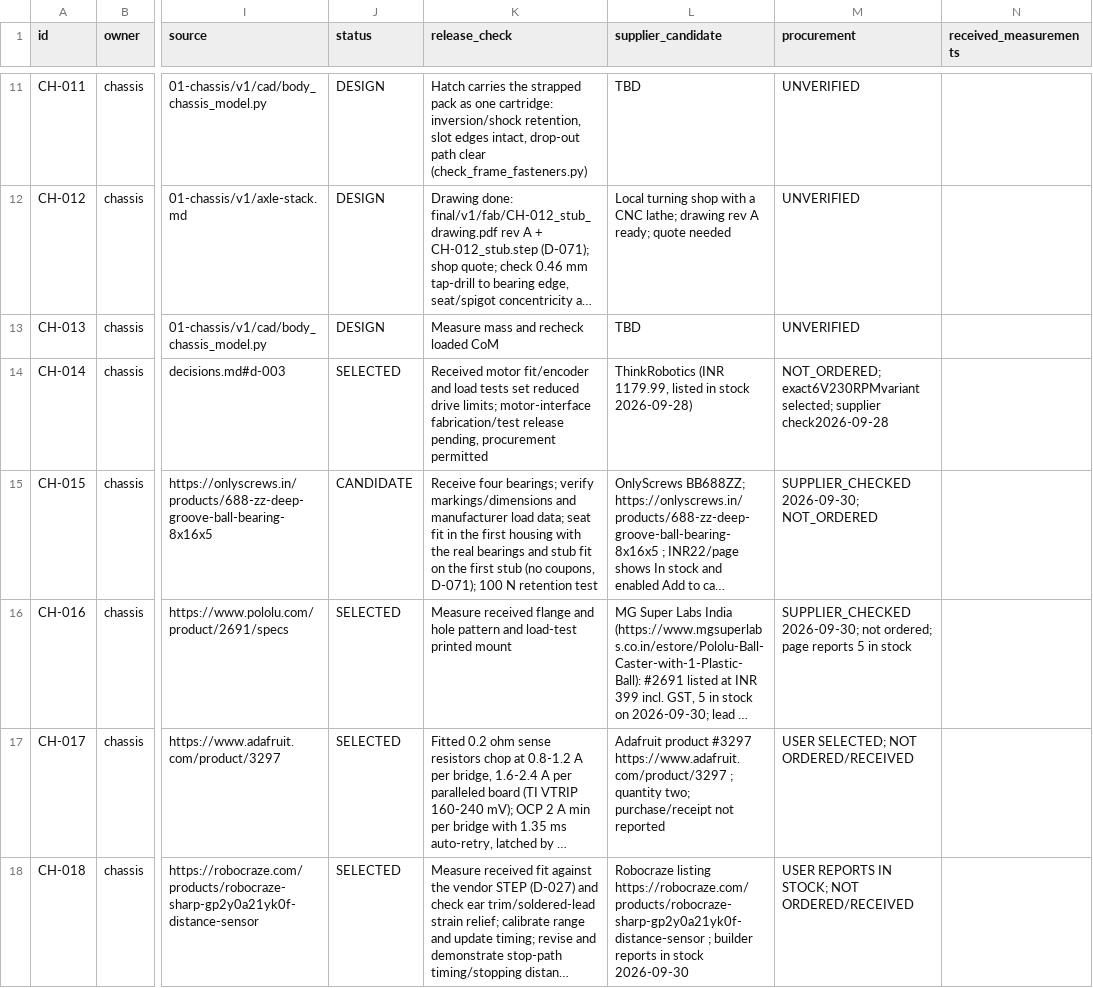
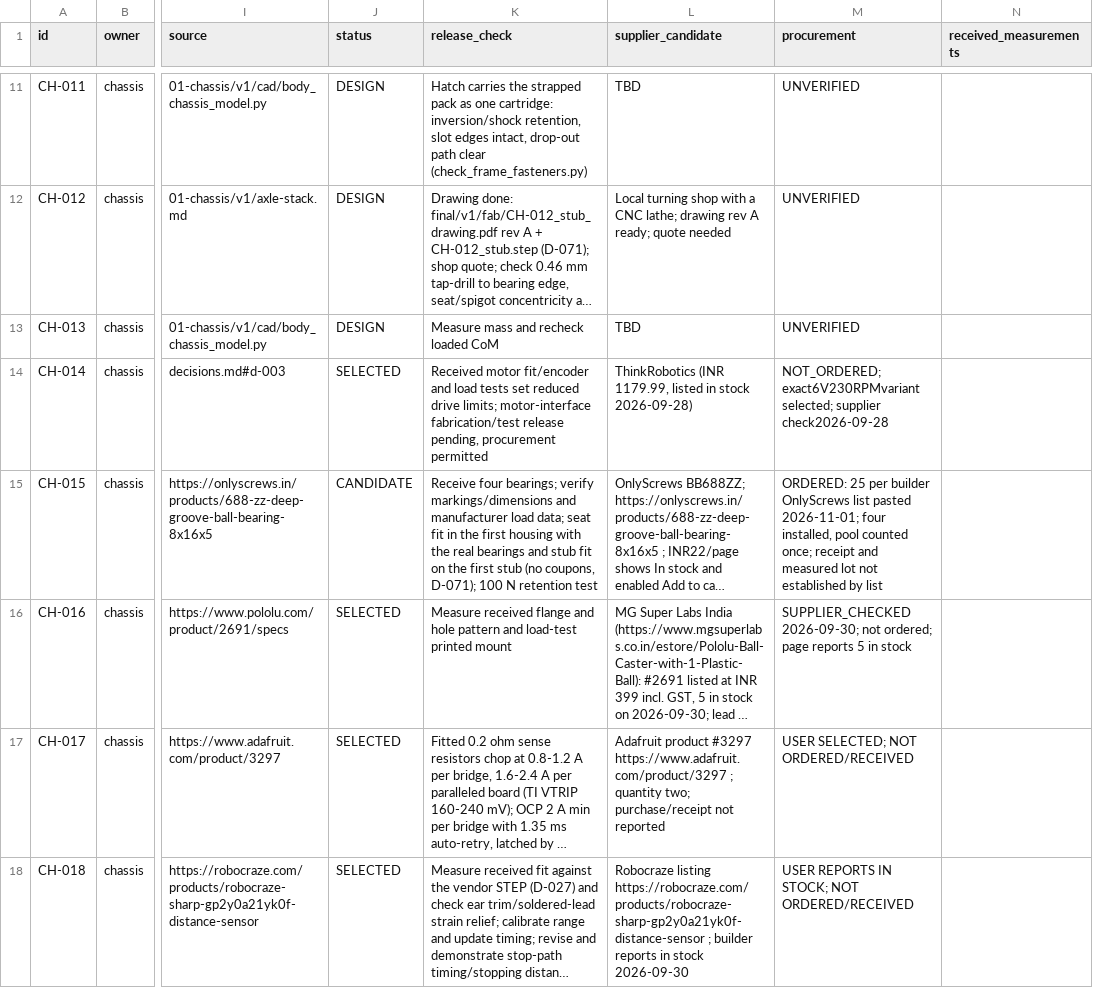
Before and after one commit to Avinier/M4K4-D, a CSV file: project/03-build/BOM.csv, drawn as a sheet; only a part is shown, gaps mark what is left out; long unchanged cells end in …; the diff covers the shown part only; the diff names each change by its address in the sheet, - before the commit and + after, or states it on an @@ line.

Commit message:
docs(chassis): reconcile hardware order and manufacturing notes

```diff
--- a/project/03-build/BOM.csv
+++ b/project/03-build/BOM.csv
-M15 (procurement): SUPPLIER_CHECKED 2026-09-30; NOT_ORDERED
+M15 (procurement): ORDERED: 25 per builder OnlyScrews list pasted 2026-11-01; four installed, pool counted once; receipt and measured lot not established by list
```
Also changed, not shown: 40 edited cells elsewhere in this file, 6 other files.
